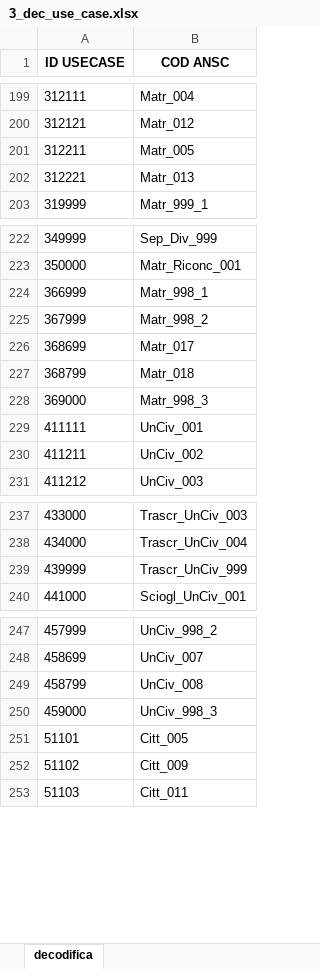
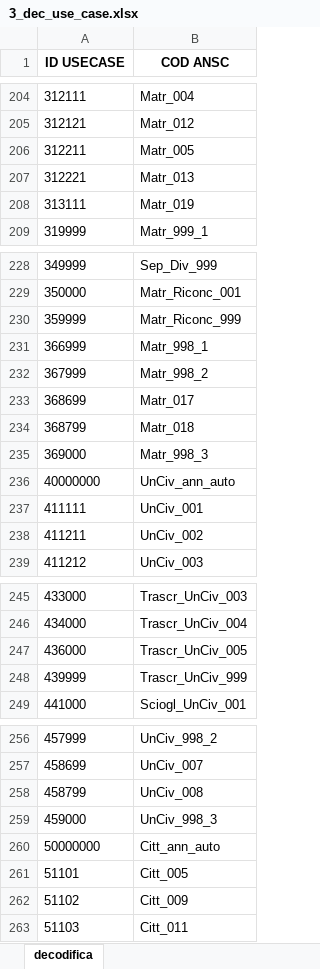
Before and after one commit to italia/ansc, an Excel workbook: docs/Mapping_casi_uso/3_dec_use_case.xlsx, sheet decodifica, drawn as a sheet; only a part is shown, gaps mark what is left out; values as stored, in another font and other column widths than the file's, no borders; the diff covers the shown part only; the diff names each change by its address in the sheet, - before the commit and + after, or states it on an @@ line.

```diff
--- a/docs/Mapping_casi_uso/3_dec_use_case.xlsx (sheet decodifica)
+++ b/docs/Mapping_casi_uso/3_dec_use_case.xlsx (sheet decodifica)
+row 208: 313111 | Matr_019
+row 230: 359999 | Matr_Riconc_999
+row 236: 40000000 | UnCiv_ann_auto
+row 247: 436000 | Trascr_UnCiv_005
+row 260: 50000000 | Citt_ann_auto
```
Also changed, not shown: 5 added rows elsewhere in this sheet, docs/Caratteristiche_servizi/Tracciato-Evento.xlsx, 22 other files.
